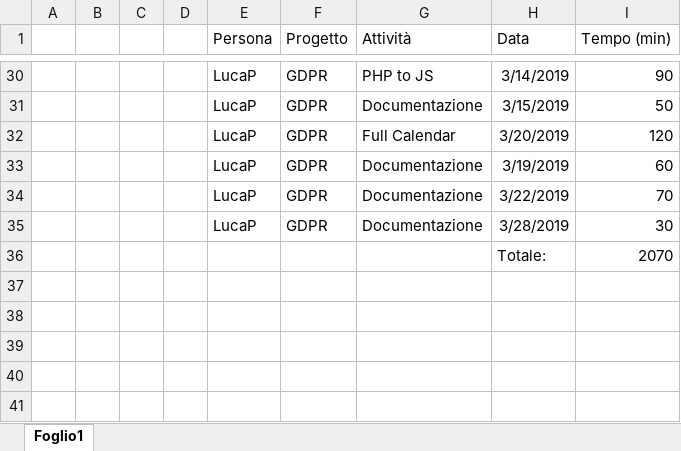
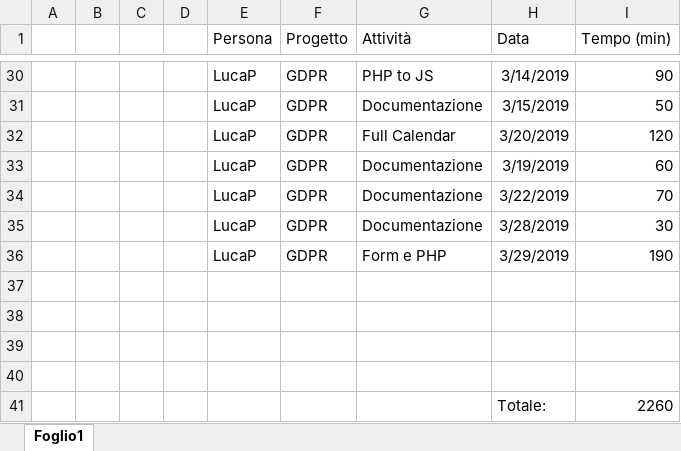
Before and after one commit to GL3-IngegneriaDelSoftware2/GDPRProject, an Excel workbook: Documentazione/GDPRPrj_TempiLavoro/GDPRPrj_TempiLavoro_LucaP.xlsx, sheet Foglio1, drawn as a sheet; only a part is shown, gaps mark what is left out; values as stored, in another font and other column widths than the file's, no borders; table styles not drawn; addresses are those after the commit; the diff names each change by its address in the sheet, - before the commit and + after, or states it on an @@ line.

Commit message:
Update GDPRPrj_TempiLavoro_LucaP.xlsx

```diff
--- a/Documentazione/GDPRPrj_TempiLavoro/GDPRPrj_TempiLavoro_LucaP.xlsx (sheet Foglio1)
+++ b/Documentazione/GDPRPrj_TempiLavoro/GDPRPrj_TempiLavoro_LucaP.xlsx (sheet Foglio1)
+row 36:  |  |  |  | LucaP | GDPR | Form e PHP | 3/29/2019 | 190
-row 37:  |  |  |  |  |  |  | Totale: | 2070
+row 37: (empty)
+row 38: (empty)
+row 39: (empty)
+row 40: (empty)
+row 41:  |  |  |  |  |  |  | Totale: | 2260
```
